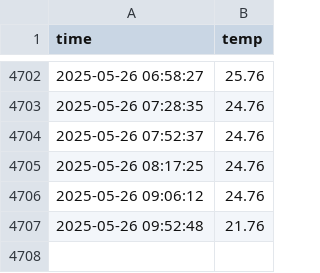
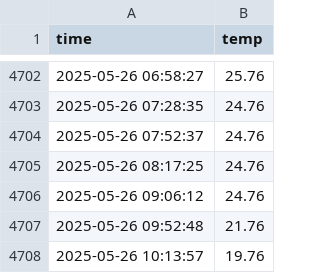
Before and after one commit to choijiwoo0609/seoul_weather_5m, a CSV file: seoul_weather.csv, drawn as a sheet; only a part is shown, gaps mark what is left out; the diff names each change by its address in the sheet, - before the commit and + after, or states it on an @@ line.

```diff
--- a/seoul_weather.csv
+++ b/seoul_weather.csv
+row 4708: 2025-05-26 10:13:57 | 19.76
```
